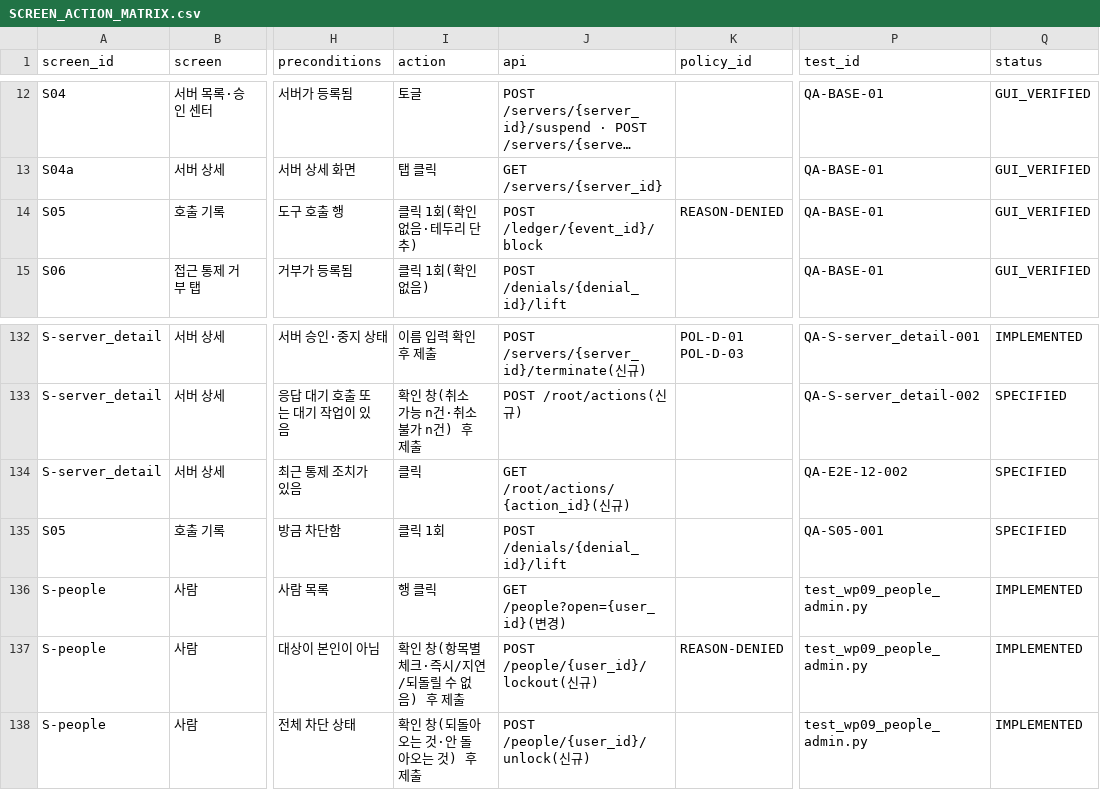
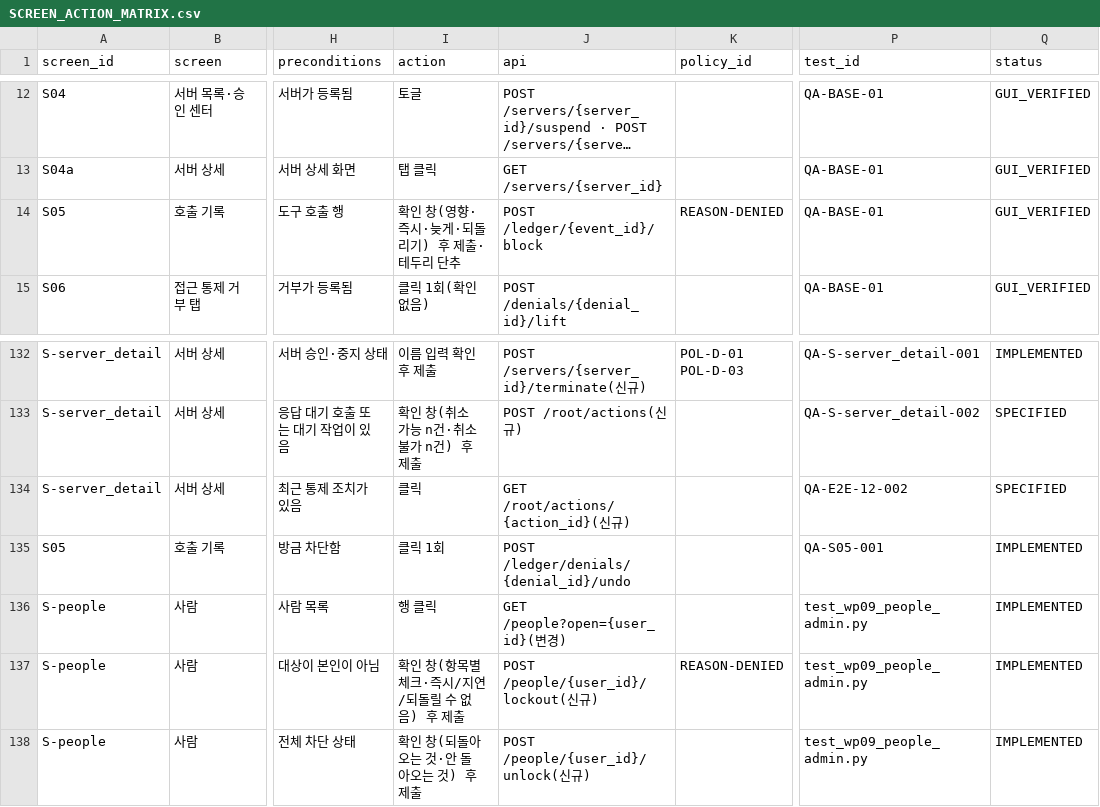
Before and after one commit to Team-AGI/mint-litellm, a CSV file: docs/product/SCREEN_ACTION_MATRIX.csv, drawn as a sheet; only a part is shown, gaps mark what is left out; long unchanged cells end in …; the diff names each change by its address in the sheet, - before the commit and + after, or states it on an @@ line.

```diff
--- a/docs/product/SCREEN_ACTION_MATRIX.csv
+++ b/docs/product/SCREEN_ACTION_MATRIX.csv
-I14 (action): 클릭 1회(확인 없음·테두리 단추)
+I14 (action): 확인 창(영향·즉시·늦게·되돌리기) 후 제출·테두리 단추
-J135 (api): POST /denials/{denial_id}/lift
+J135 (api): POST /ledger/denials/{denial_id}/undo
-Q135 (status): SPECIFIED
+Q135 (status): IMPLEMENTED
```
Also changed, not shown: docs/product/TRACEABILITY_MATRIX.csv, 14 other files.
